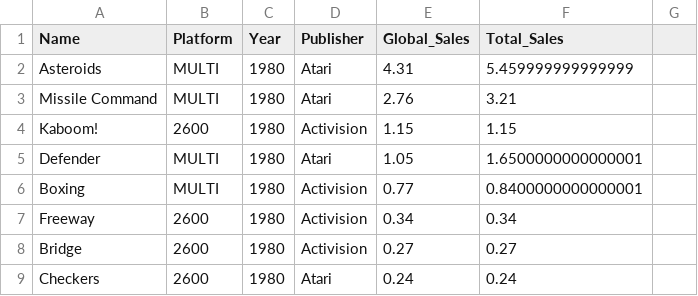
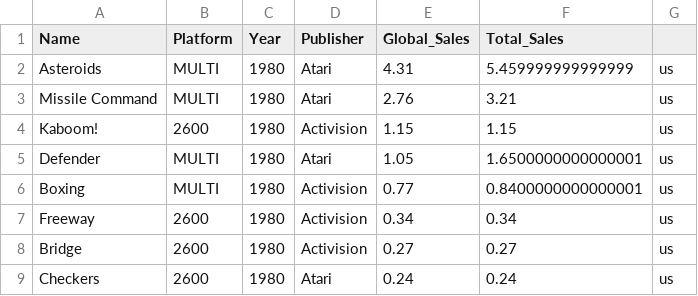
Before and after one commit to dresyios/ProjetVisuDonnee2022, a CSV file: CSVs/1980.csv, drawn as a sheet.

Commit message:
Update 1980.csv
csv 1980

```diff
--- a/CSVs/1980.csv
+++ b/CSVs/1980.csv
@@ -1,9 +1,9 @@
 Name,Platform,Year,Publisher,Global_Sales,Total_Sales
-Asteroids,MULTI,1980,Atari,4.31,5.459999999999999
-Missile Command,MULTI,1980,Atari,2.76,3.21
-Kaboom!,2600,1980,Activision,1.15,1.15
-Defender,MULTI,1980,Atari,1.05,1.6500000000000001
-Boxing,MULTI,1980,Activision,0.77,0.8400000000000001
-Freeway,2600,1980,Activision,0.34,0.34
-Bridge,2600,1980,Activision,0.27,0.27
-Checkers,2600,1980,Atari,0.24,0.24
+Asteroids,MULTI,1980,Atari,4.31,5.459999999999999,us
+Missile Command,MULTI,1980,Atari,2.76,3.21,us
+Kaboom!,2600,1980,Activision,1.15,1.15,us
+Defender,MULTI,1980,Atari,1.05,1.6500000000000001,us
+Boxing,MULTI,1980,Activision,0.77,0.8400000000000001,us
+Freeway,2600,1980,Activision,0.34,0.34,us
+Bridge,2600,1980,Activision,0.27,0.27,us
+Checkers,2600,1980,Atari,0.24,0.24,us
```
